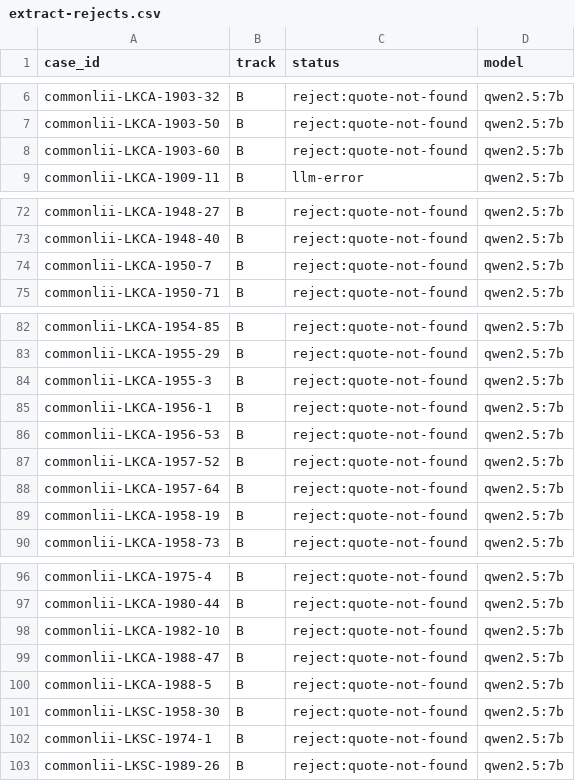
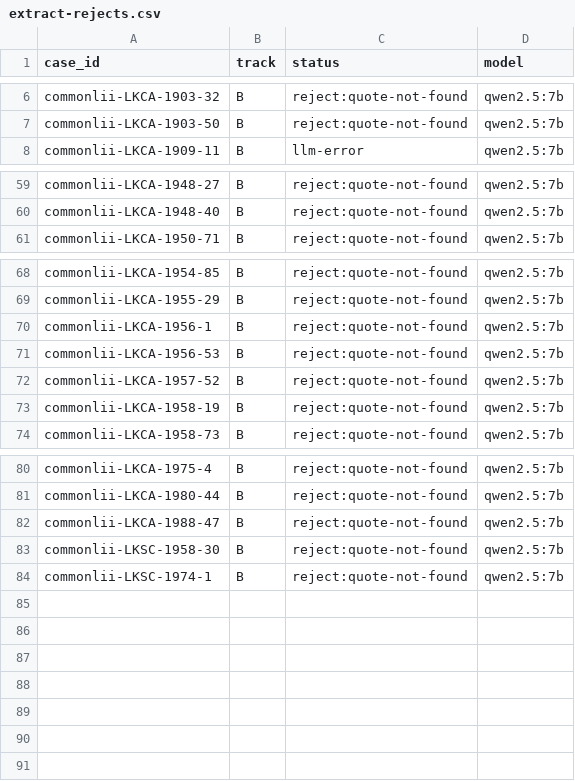
Before and after one commit to Draftly-LK/draftly-research, a CSV file: scripts/case-law-information-extraction/output/extract-rejects.csv, drawn as a sheet; only a part is shown, gaps mark what is left out; the diff covers the shown part only; the diff names each change by its address in the sheet, - before the commit and + after, or states it on an @@ line.

```diff
--- a/scripts/case-law-information-extraction/output/extract-rejects.csv
+++ b/scripts/case-law-information-extraction/output/extract-rejects.csv
-row 8: commonlii-LKCA-1903-60 | B | reject:quote-not-found | qwen2.5:7b
-row 74: commonlii-LKCA-1950-7 | B | reject:quote-not-found | qwen2.5:7b
-row 84: commonlii-LKCA-1955-3 | B | reject:quote-not-found | qwen2.5:7b
-row 88: commonlii-LKCA-1957-64 | B | reject:quote-not-found | qwen2.5:7b
-row 98: commonlii-LKCA-1982-10 | B | reject:quote-not-found | qwen2.5:7b
-row 100: commonlii-LKCA-1988-5 | B | reject:quote-not-found | qwen2.5:7b
-row 103: commonlii-LKSC-1989-26 | B | reject:quote-not-found | qwen2.5:7b
```
Also changed, not shown: 12 removed rows elsewhere in this file, 36 other files.
